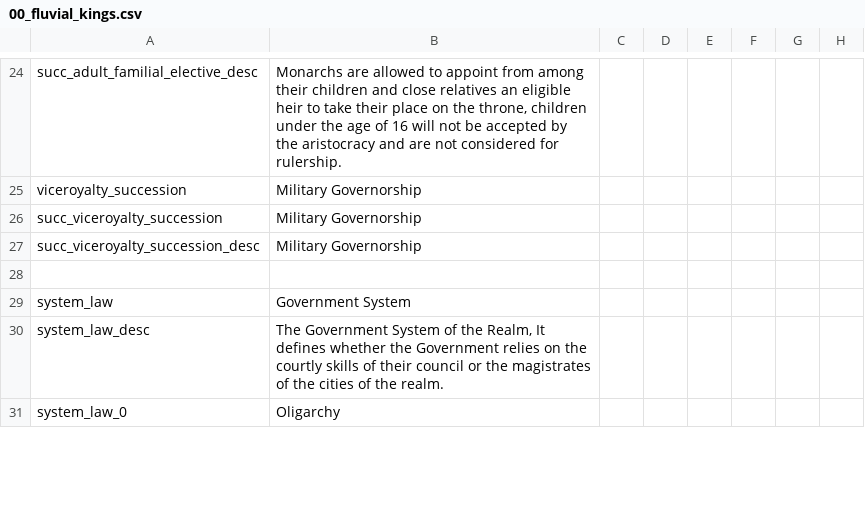
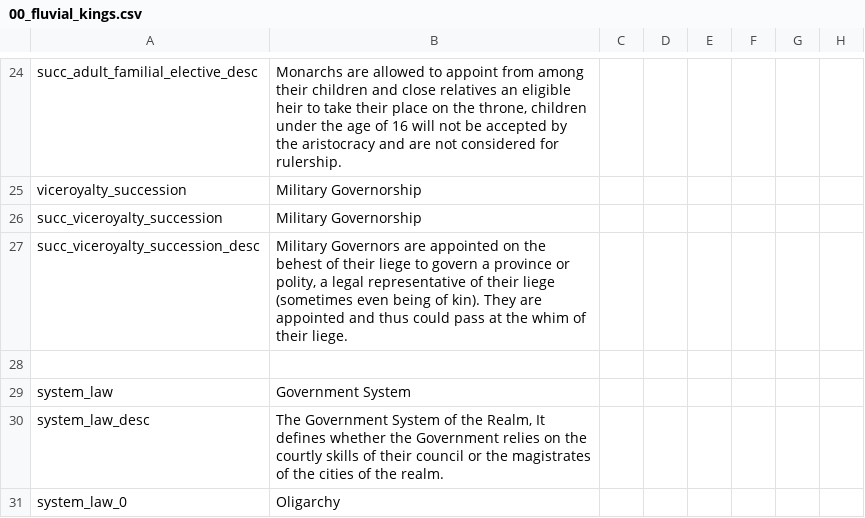
Before and after one commit to Conramagne/Bronze-Age-Mod, a CSV file: Fluvial Kings/localisation/00_fluvial_kings.csv, drawn as a sheet; only a part is shown, gaps mark what is left out; the diff names each change by its address in the sheet, - before the commit and + after, or states it on an @@ line.

Commit message:
Added MG succession desc

```diff
--- a/Fluvial Kings/localisation/00_fluvial_kings.csv
+++ b/Fluvial Kings/localisation/00_fluvial_kings.csv
-B27: Military Governorship
+B27: Military Governors are appointed on the behest of their liege to govern a province or polity, a legal representative of their liege (sometimes even being of kin). They are appointed and thus could pass at the whim of their liege.
```
